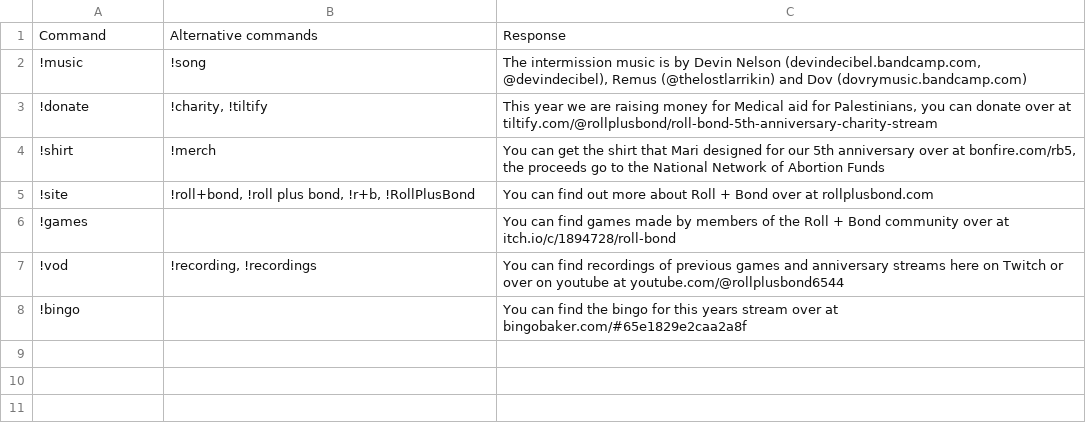
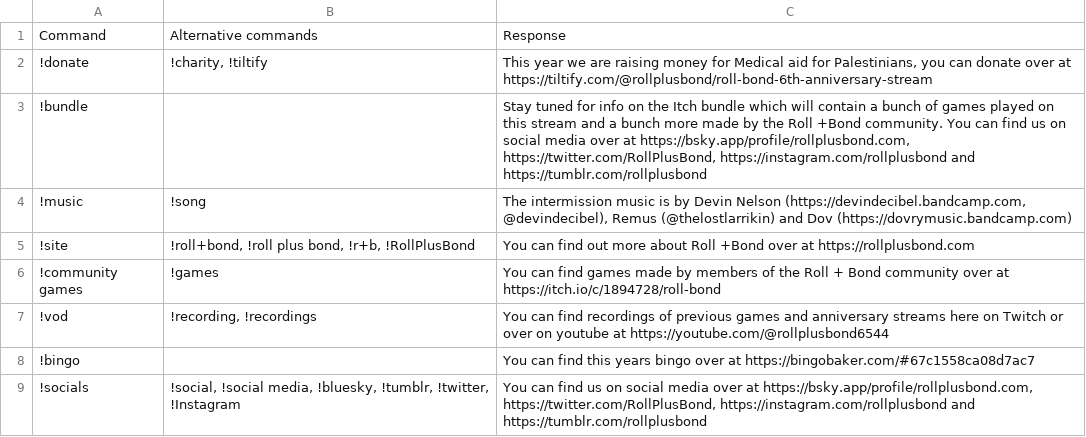
Before and after one commit to Cindiary/Roll-plus-bot, a CSV file: static commands.csv, drawn as a sheet.

```diff
--- a/static commands.csv
+++ b/static commands.csv
@@ -1,8 +1,9 @@
 Command;Alternative commands;Response
-!music;!song;The intermission music is by Devin Nelson (devindecibel.bandcamp.com, @devindecibel), Remus (@thelostlarrikin) and Dov (dovrymusic.bandcamp.com)
-!donate;!charity, !tiltify;This year we are raising money for Medical aid for Palestinians, you can donate over at tiltify.com/@rollplusbond/roll-bond-5th-anniversary-charity-stream
-!shirt;!merch;You can get the shirt that Mari designed for our 5th anniversary over at bonfire.com/rb5, the proceeds go to the National Network of Abortion Funds
-!site;!roll+bond, !roll plus bond, !r+b, !RollPlusBond;You can find out more about Roll + Bond over at rollplusbond.com
-!games;;You can find games made by members of the Roll + Bond community over at itch.io/c/1894728/roll-bond
-!vod;!recording, !recordings;You can find recordings of previous games and anniversary streams here on Twitch or over on youtube at youtube.com/@rollplusbond6544
-!bingo;;You can find the bingo for this years stream over at bingobaker.com/#65e1829e2caa2a8f
+!donate;!charity, !tiltify;This year we are raising money for Medical aid for Palestinians, you can donate over at https://tiltify.com/@rollplusbond/roll-bond-6th-anniversary-stream
+!bundle;;Stay tuned for info on the Itch bundle which will contain a bunch of games played on this stream and a bunch more made by the Roll +Bond community. You can find us on social media over at https://bsky.app/profile/rollplusbond.com, https://twitter.com/RollPlusBond, https://instagram.com/rollplusbond and https://tumblr.com/rollplusbond
+!music;!song;The intermission music is by Devin Nelson (https://devindecibel.bandcamp.com, @devindecibel), Remus (@thelostlarrikin) and Dov (https://dovrymusic.bandcamp.com)
+!site;!roll+bond, !roll plus bond, !r+b, !RollPlusBond;You can find out more about Roll +Bond over at https://rollplusbond.com
+!community games;!games;You can find games made by members of the Roll + Bond community over at https://itch.io/c/1894728/roll-bond
+!vod;!recording, !recordings;You can find recordings of previous games and anniversary streams here on Twitch or over on youtube at https://youtube.com/@rollplusbond6544
+!bingo;;You can find this years bingo over at https://bingobaker.com/#67c1558ca08d7ac7
+!socials;!social, !social media, !bluesky, !tumblr, !twitter, !Instagram;You can find us on social media over at https://bsky.app/profile/rollplusbond.com, https://twitter.com/RollPlusBond, https://instagram.com/rollplusbond and https://tumblr.com/rollplusbond
```
Also changed, not shown: games.csv, players.csv.
